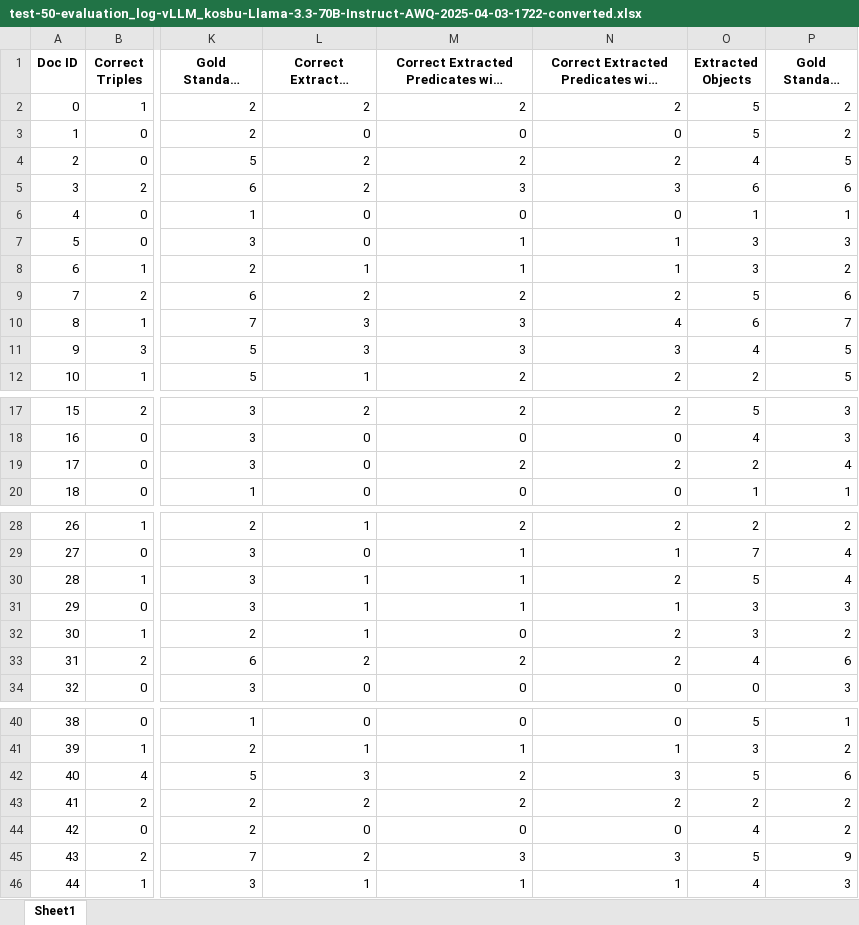
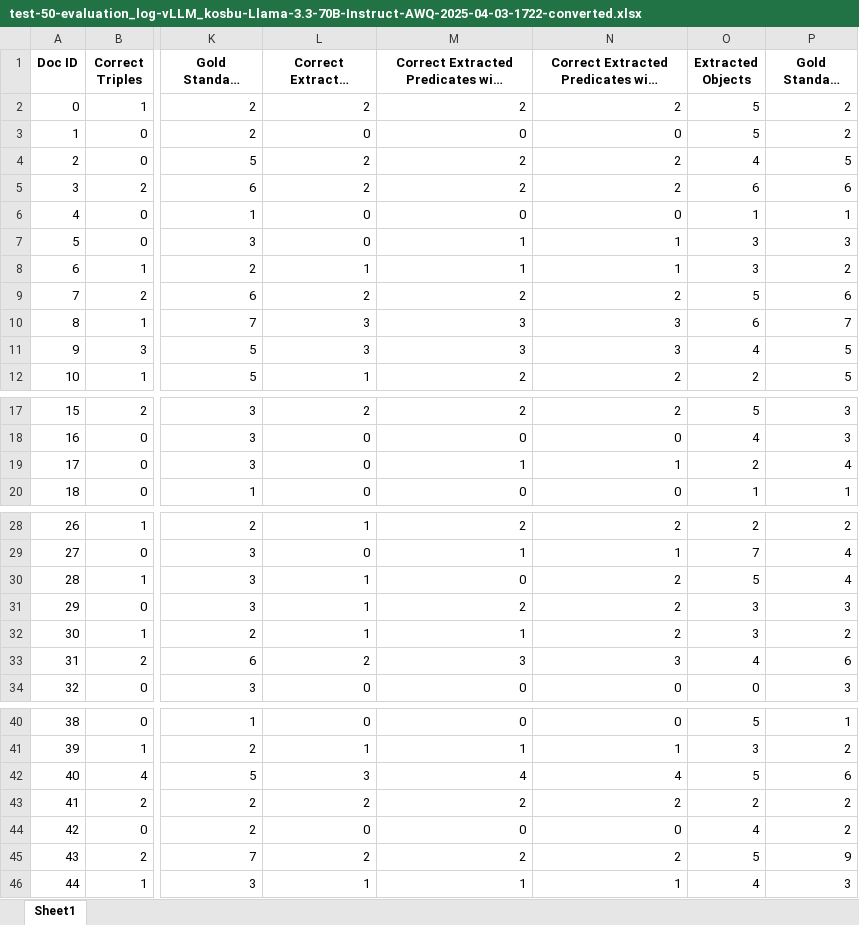
Before and after one commit to maxlautenbach/CIExMAS, an Excel workbook: approaches/evaluation_logs/Gen1/test-50-evaluation_log-vLLM_kosbu-Llama-3.3-70B-Instruct-AWQ-2025-04-03-1722-converted.xlsx, sheet Sheet1, drawn as a sheet; only a part is shown, gaps mark what is left out; long unchanged cells end in …; values as stored, in another font and other column widths than the file's, no borders; the diff names each change by its address in the sheet, - before the commit and + after, or states it on an @@ line.

```diff
--- a/approaches/evaluation_logs/Gen1/test-50-evaluation_log-vLLM_kosbu-Llama-3.3-70B-Instruct-AWQ-2025-04-03-1722-converted.xlsx (sheet Sheet1)
+++ b/approaches/evaluation_logs/Gen1/test-50-evaluation_log-vLLM_kosbu-Llama-3.3-70B-Instruct-AWQ-2025-04-03-1722-converted.xlsx (sheet Sheet1)
-M5: 3
+M5: 2
-N5: 3
+N5: 2
-N10: 4
+N10: 3
-M19: 2
+M19: 1
-N19: 2
+N19: 1
-M30: 1
+M30: 0
-M31: 1
+M31: 2
-N31: 1
+N31: 2
-M32: 0
+M32: 1
-M33: 2
+M33: 3
-N33: 2
+N33: 3
-M42: 2
+M42: 4
-N42: 3
+N42: 4
-M45: 3
+M45: 2
-N45: 3
+N45: 2
```
Also changed, not shown: approaches/evaluation_logs/Gen1/test-5-evaluation_log-SambaNova_Meta-Llama-3.3-70B-Instruct-2025-03-28-1416-converted.xlsx, approaches/evaluation_logs/Gen1/test-50-evaluation_log-vLLM_ISTA-DASLab-gemma-3-27b-it-GPTQ-4b-128g-2025-04-03-1042-converted.xlsx, 28 other files.
